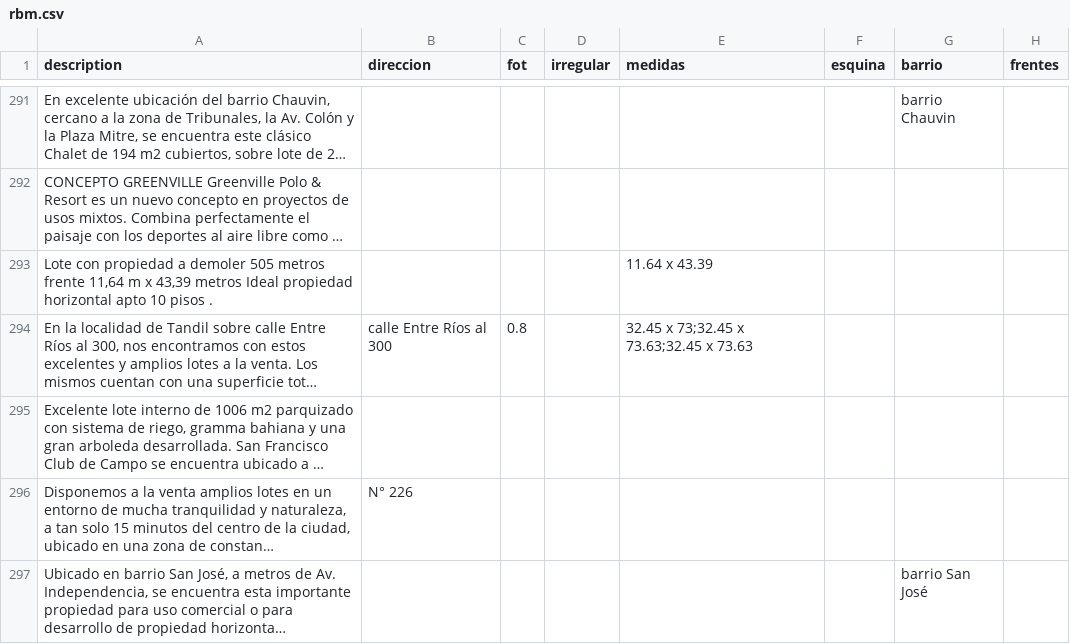
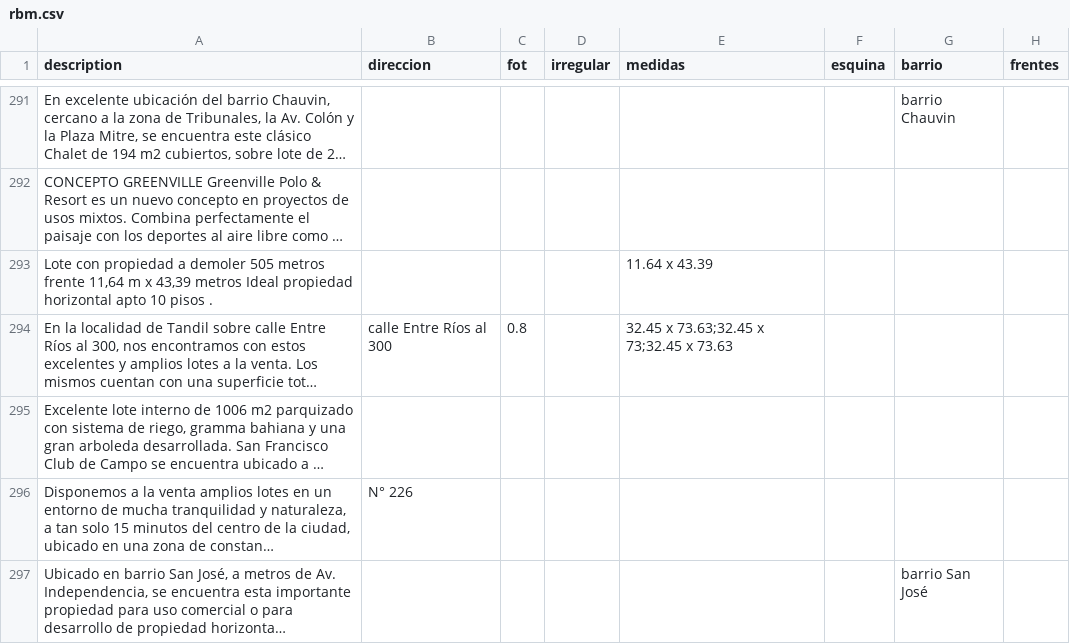
Before and after one commit to cientopolis/OVS-extractor-idis, a CSV file: output/rbm.csv, drawn as a sheet; only a part is shown, gaps mark what is left out; long unchanged cells end in …; the diff covers the shown part only; the diff names each change by its address in the sheet, - before the commit and + after, or states it on an @@ line.

```diff
--- a/output/rbm.csv
+++ b/output/rbm.csv
-E294 (medidas): 32.45 x 73;32.45 x 73.63;32.45 x 73.63
+E294 (medidas): 32.45 x 73.63;32.45 x 73;32.45 x 73.63
```
Also changed, not shown: 13 edited cells elsewhere in this file, 2 other files.
